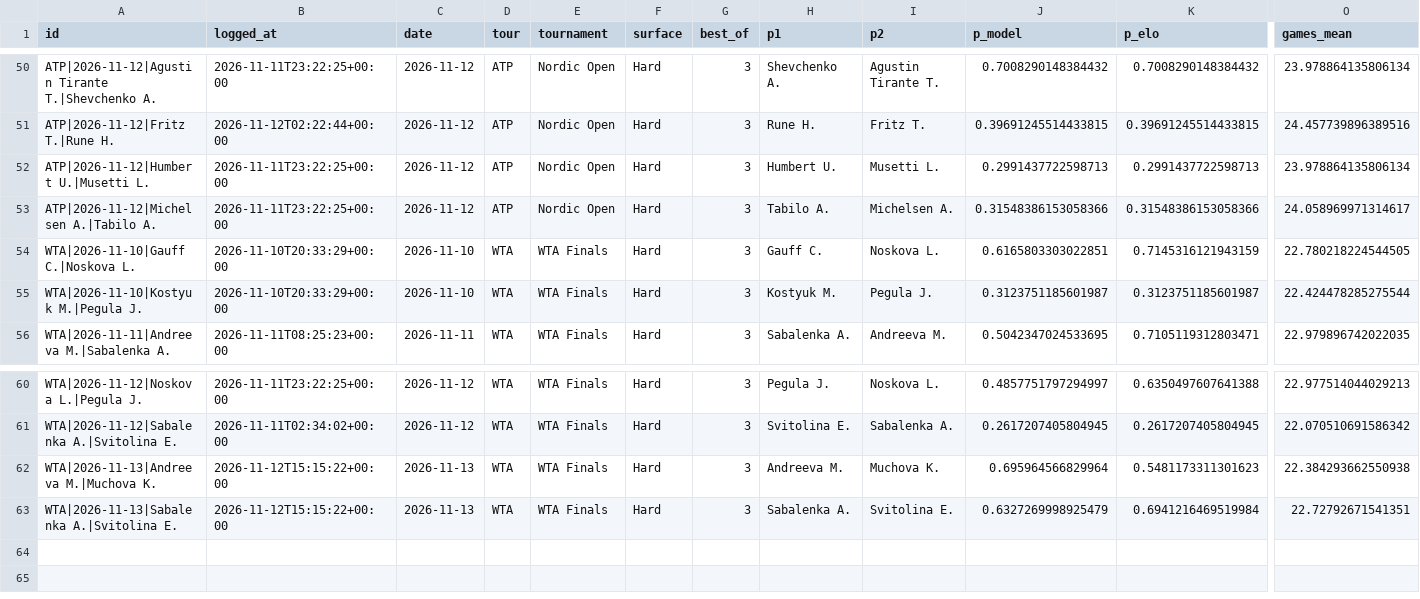
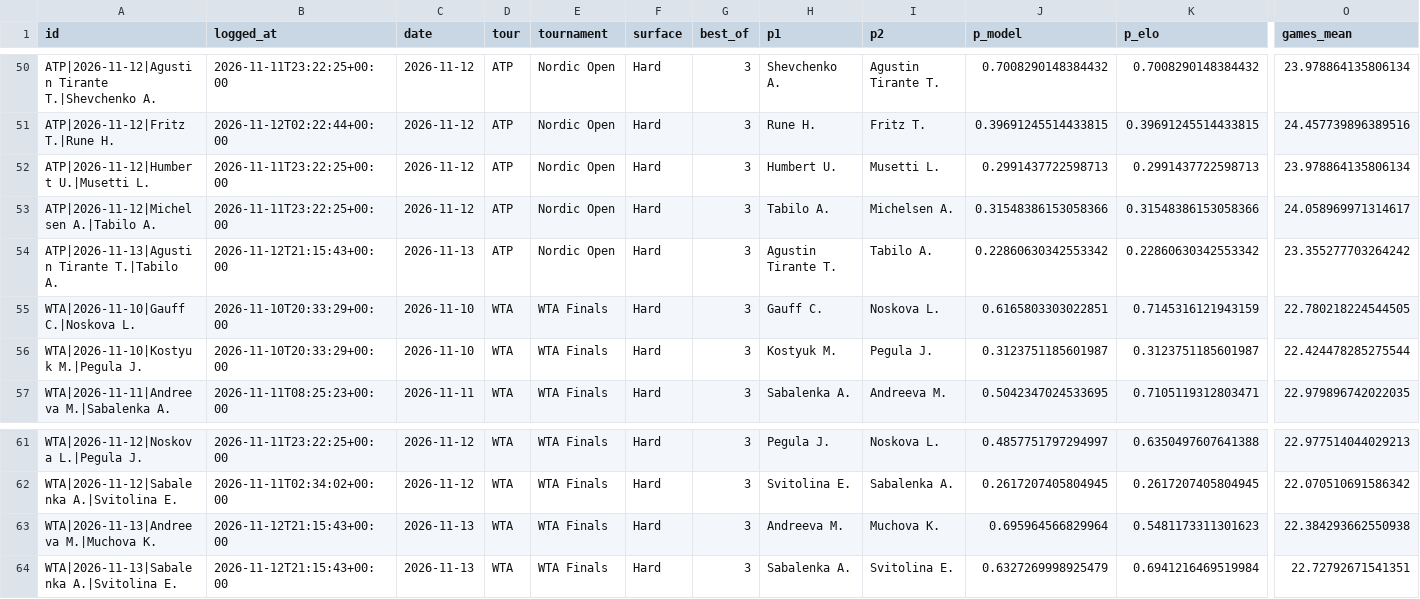
Before and after one commit to safe-n/flask-football-app, a CSV file: tennis/predictions.csv, drawn as a sheet; only a part is shown, gaps mark what is left out; addresses are those after the commit; rows hold the shown columns only; the diff names each change by its address in the sheet, - before the commit and + after, or states it on an @@ line.

Commit message:
tennis predictions: 63 prognoz

```diff
--- a/tennis/predictions.csv
+++ b/tennis/predictions.csv
+row 54: ATP|2026-11-13|Agustin Tirante T.|Tabilo A. | 2026-11-12T21:15:43+00:00 | 2026-11-13 | ATP | Nordic Open | Hard | 3 | Agustin Tirante T. | Tabilo A. | 0.22860630342553342 | 0.22860630342553342 | 23.355277703264242
-B63:B64 (logged_at): 2026-11-12T15:15:22+00:00
+B63:B64 (logged_at): 2026-11-12T21:15:43+00:00
```
